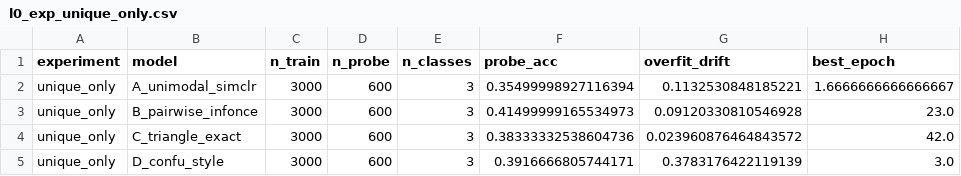
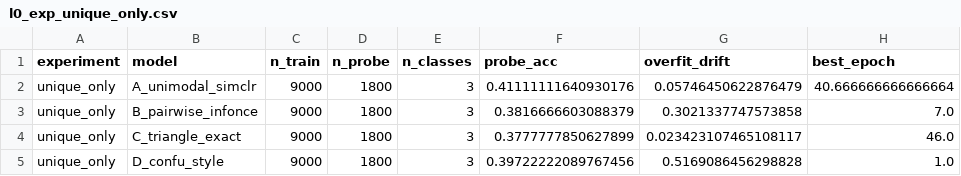
Before and after one commit to kkontras/PID_SSL, a CSV file: test_outputs/pid_sar3_ssl_fused_confusions/l0_exp_unique_only.csv, drawn as a sheet.

```diff
--- a/test_outputs/pid_sar3_ssl_fused_confusions/l0_exp_unique_only.csv
+++ b/test_outputs/pid_sar3_ssl_fused_confusions/l0_exp_unique_only.csv
@@ -1,5 +1,5 @@
 experiment,model,n_train,n_probe,n_classes,probe_acc,overfit_drift,best_epoch
-unique_only,A_unimodal_simclr,3000,600,3,0.35499998927116394,0.1132530848185221,1.6666666666666667
-unique_only,B_pairwise_infonce,3000,600,3,0.41499999165534973,0.09120330810546928,23.0
-unique_only,C_triangle_exact,3000,600,3,0.38333332538604736,0.023960876464843572,42.0
-unique_only,D_confu_style,3000,600,3,0.3916666805744171,0.3783176422119139,3.0
+unique_only,A_unimodal_simclr,9000,1800,3,0.41111111640930176,0.05746450622876479,40.666666666666664
+unique_only,B_pairwise_infonce,9000,1800,3,0.3816666603088379,0.3021337747573858,7.0
+unique_only,C_triangle_exact,9000,1800,3,0.3777777850627899,0.023423107465108117,46.0
+unique_only,D_confu_style,9000,1800,3,0.39722222089767456,0.5169086456298828,1.0
```
Also changed, not shown: test_outputs/pid_sar3_ssl_fused_confusions/l0_exp_redundancy_only.csv, test_outputs/pid_sar3_ssl_fused_confusions/l0_exp_synergy_only.csv, 6 other files.
